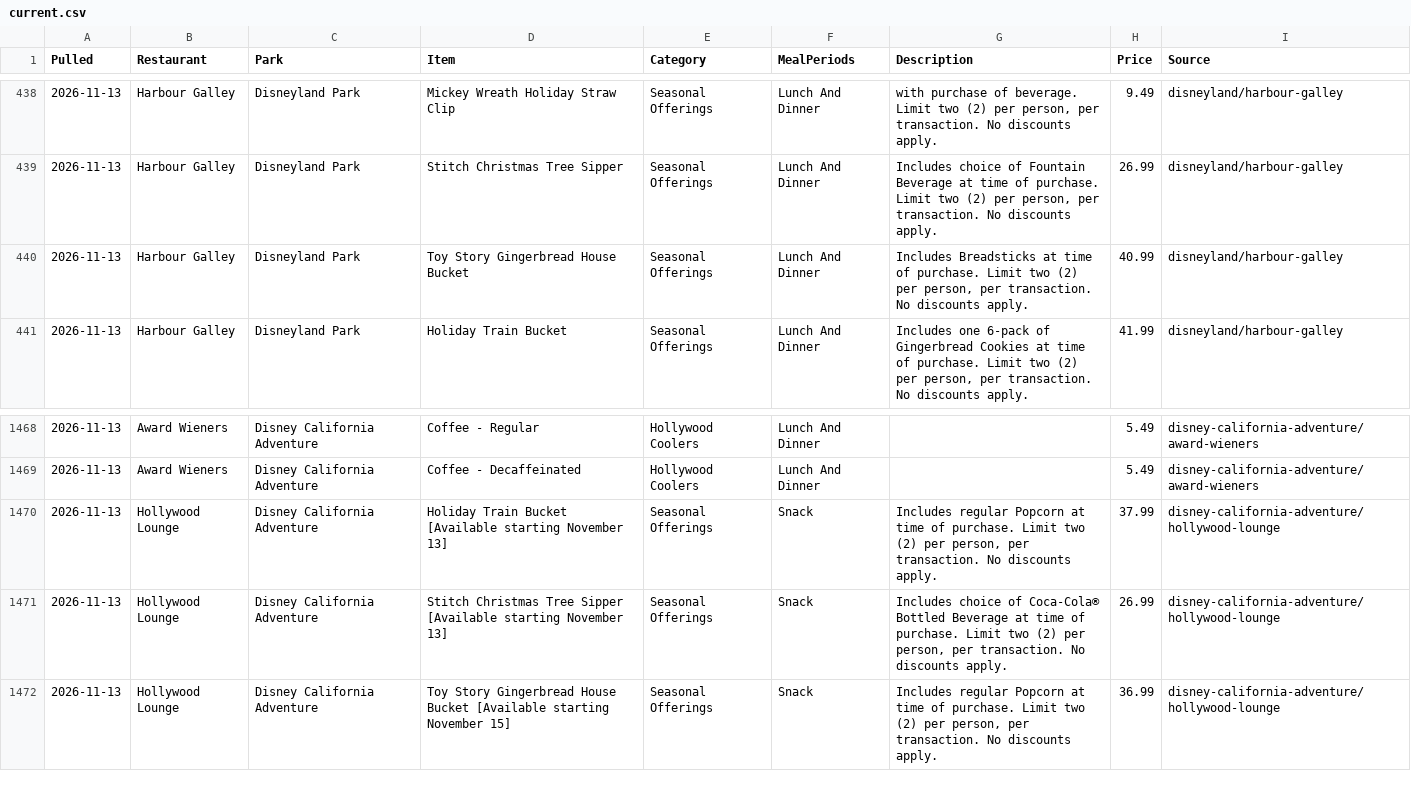
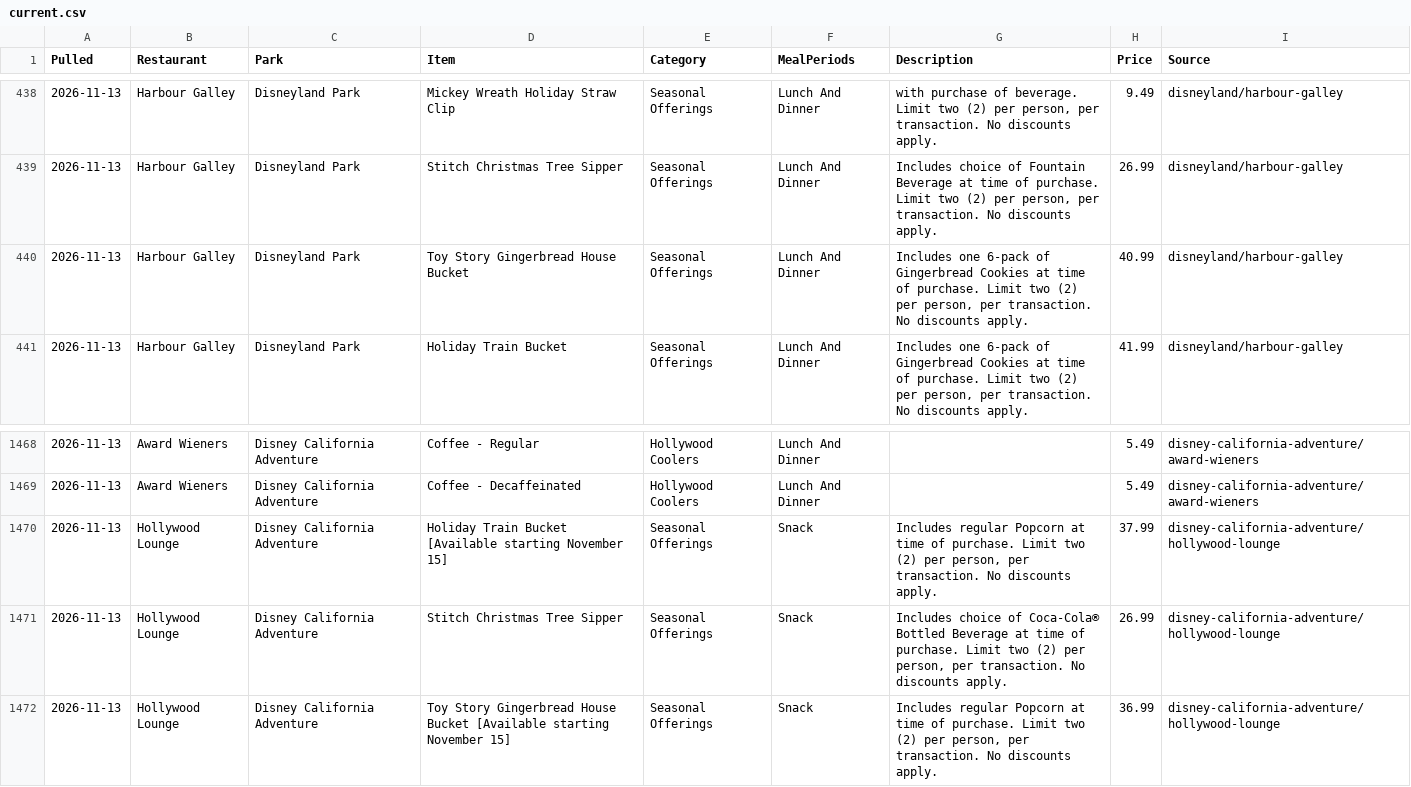
Before and after one commit to scoopdisney/disney-menu-watch, a CSV file: data/current.csv, drawn as a sheet; only a part is shown, gaps mark what is left out.

```diff
--- a/data/current.csv
+++ b/data/current.csv
@@ -439,3 +439,3 @@ Pulled,Restaurant,Park,Item,Category,MealPeriods,Description,Price,Source
 2026-11-13,Harbour Galley,Disneyland Park,Stitch Christmas Tree Sipper,Seasonal Offerings,Lunch And Dinner,"Includes choice of Fountain Beverage at time of purchase. Limit two (2) per person, per transaction. No discounts apply.",26.99,disneyland/harbour-galley
-2026-11-13,Harbour Galley,Disneyland Park,Toy Story Gingerbread House Bucket,Seasonal Offerings,Lunch And Dinner,"Includes Breadsticks at time of purchase. Limit two (2) per person, per transaction. No discounts apply.",40.99,disneyland/harbour-galley
+2026-11-13,Harbour Galley,Disneyland Park,Toy Story Gingerbread House Bucket,Seasonal Offerings,Lunch And Dinner,"Includes one 6-pack of Gingerbread Cookies at time of purchase. Limit two (2) per person, per transaction. No discounts apply.",40.99,disneyland/harbour-galley
 2026-11-13,Harbour Galley,Disneyland Park,Holiday Train Bucket,Seasonal Offerings,Lunch And Dinner,"Includes one 6‑pack of Gingerbread Cookies at time of purchase. Limit two (2) per person, per transaction. No discounts apply.",41.99,disneyland/harbour-galley
@@ -1469,4 +1469,4 @@ Pulled,Restaurant,Park,Item,Category,MealPeriods,Description,Price,Source
 2026-11-13,Award Wieners,Disney California Adventure,Coffee - Decaffeinated,Hollywood Coolers,Lunch And Dinner,,5.49,disney-california-adventure/award-wieners
-2026-11-13,Hollywood Lounge,Disney California Adventure,Holiday Train Bucket [Available starting November 13],Seasonal Offerings,Snack,"Includes regular Popcorn at time of purchase. Limit two (2) per person, per transaction. No discounts apply.",37.99,disney-california-adventure/hollywood-lounge
-2026-11-13,Hollywood Lounge,Disney California Adventure,Stitch Christmas Tree Sipper [Available starting November 13],Seasonal Offerings,Snack,"Includes choice of Coca-Cola® Bottled Beverage at time of purchase. Limit two (2) per person, per transaction. No discounts apply.",26.99,disney-california-adventure/hollywood-lounge
+2026-11-13,Hollywood Lounge,Disney California Adventure,Holiday Train Bucket [Available starting November 15],Seasonal Offerings,Snack,"Includes regular Popcorn at time of purchase. Limit two (2) per person, per transaction. No discounts apply.",37.99,disney-california-adventure/hollywood-lounge
+2026-11-13,Hollywood Lounge,Disney California Adventure,Stitch Christmas Tree Sipper,Seasonal Offerings,Snack,"Includes choice of Coca-Cola® Bottled Beverage at time of purchase. Limit two (2) per person, per transaction. No discounts apply.",26.99,disney-california-adventure/hollywood-lounge
 2026-11-13,Hollywood Lounge,Disney California Adventure,Toy Story Gingerbread House Bucket [Available starting November 15],Seasonal Offerings,Snack,"Includes regular Popcorn at time of purchase. Limit two (2) per person, per transaction. No discounts apply.",36.99,disney-california-adventure/hollywood-lounge
```
